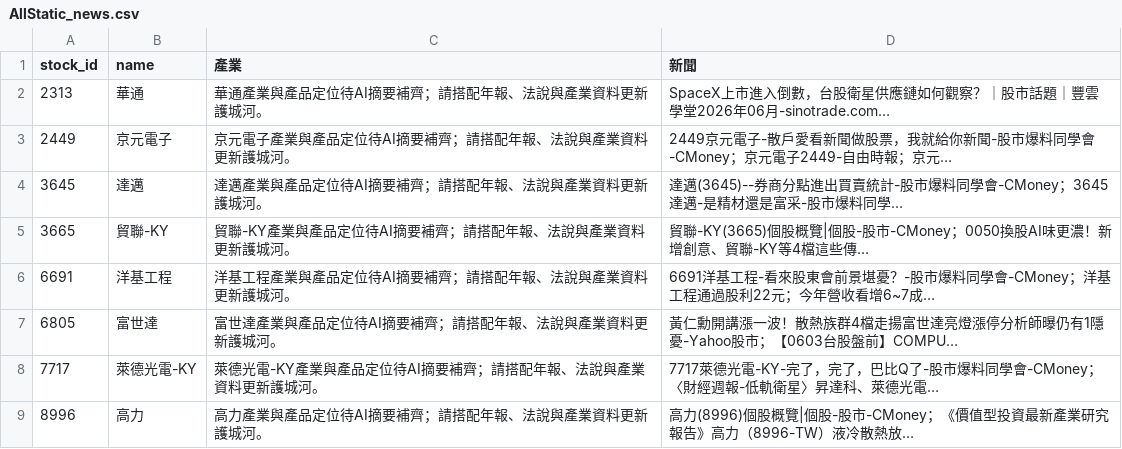
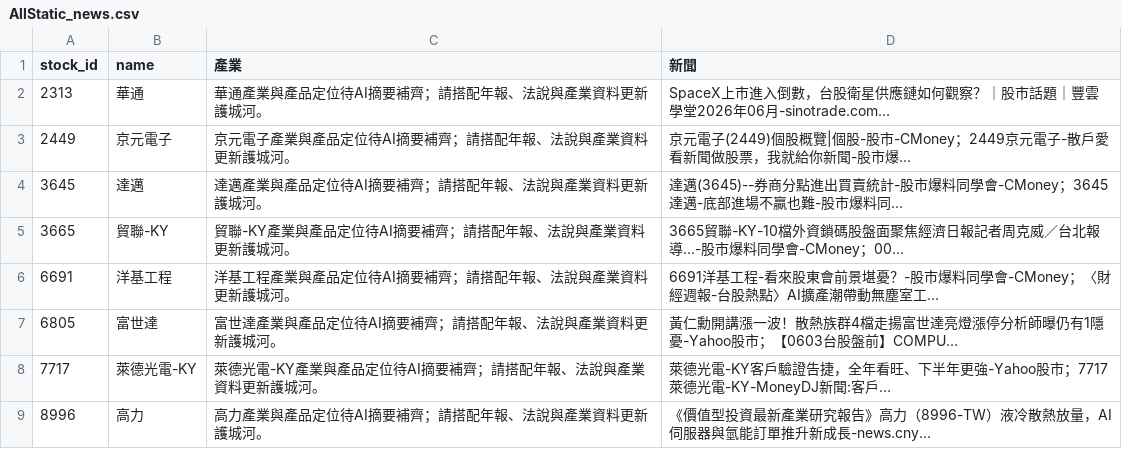
Before and after one commit to ONicole0101/Marks, a CSV file: AllStatic_news.csv, drawn as a sheet.

```diff
--- a/AllStatic_news.csv
+++ b/AllStatic_news.csv
@@ -2,8 +2,8 @@
 2313,華通,華通產業與產品定位待AI摘要補齊；請搭配年報、法說與產業資料更新護城河。,SpaceX上市進入倒數，台股衛星供應鏈如何觀察？｜股市話題｜豐雲學堂2026年06月-sinotrade.com…
-2449,京元電子,京元電子產業與產品定位待AI摘要補齊；請搭配年報、法說與產業資料更新護城河。,2449京元電子-散戶愛看新聞做股票，我就給你新聞-股市爆料同學會-CMoney；京元電子2449-自由時報；京元…
-3645,達邁,達邁產業與產品定位待AI摘要補齊；請搭配年報、法說與產業資料更新護城河。,達邁(3645)--券商分點進出買賣統計-股市爆料同學會-CMoney；3645達邁-是精材還是富采-股市爆料同學…
-3665,貿聯-KY,貿聯-KY產業與產品定位待AI摘要補齊；請搭配年報、法說與產業資料更新護城河。,貿聯-KY(3665)個股概覽|個股-股市-CMoney；0050換股AI味更濃！新增創意、貿聯-KY等4檔這些傳…
-6691,洋基工程,洋基工程產業與產品定位待AI摘要補齊；請搭配年報、法說與產業資料更新護城河。,6691洋基工程-看來股東會前景堪憂？-股市爆料同學會-CMoney；洋基工程通過股利22元；今年營收看增6~7成…
+2449,京元電子,京元電子產業與產品定位待AI摘要補齊；請搭配年報、法說與產業資料更新護城河。,京元電子(2449)個股概覽|個股-股市-CMoney；2449京元電子-散戶愛看新聞做股票，我就給你新聞-股市爆…
+3645,達邁,達邁產業與產品定位待AI摘要補齊；請搭配年報、法說與產業資料更新護城河。,達邁(3645)--券商分點進出買賣統計-股市爆料同學會-CMoney；3645達邁-底部進場不贏也難-股市爆料同…
+3665,貿聯-KY,貿聯-KY產業與產品定位待AI摘要補齊；請搭配年報、法說與產業資料更新護城河。,3665貿聯-KY-10檔外資鎖碼股盤面聚焦經濟日報記者周克威／台北報導...-股市爆料同學會-CMoney；00…
+6691,洋基工程,洋基工程產業與產品定位待AI摘要補齊；請搭配年報、法說與產業資料更新護城河。,6691洋基工程-看來股東會前景堪憂？-股市爆料同學會-CMoney；〈財經週報-台股熱點〉AI擴產潮帶動無塵室工…
 6805,富世達,富世達產業與產品定位待AI摘要補齊；請搭配年報、法說與產業資料更新護城河。,黃仁勳開講漲一波！散熱族群4檔走揚富世達亮燈漲停分析師曝仍有1隱憂-Yahoo股市；【0603台股盤前】COMPU…
-7717,萊德光電-KY,萊德光電-KY產業與產品定位待AI摘要補齊；請搭配年報、法說與產業資料更新護城河。,7717萊德光電-KY-完了，完了，巴比Q了-股市爆料同學會-CMoney；〈財經週報-低軌衛星〉昇達科、萊德光電…
-8996,高力,高力產業與產品定位待AI摘要補齊；請搭配年報、法說與產業資料更新護城河。,高力(8996)個股概覽|個股-股市-CMoney；《價值型投資最新產業研究報告》高力（8996-TW）液冷散熱放…
+7717,萊德光電-KY,萊德光電-KY產業與產品定位待AI摘要補齊；請搭配年報、法說與產業資料更新護城河。,萊德光電-KY客戶驗證告捷，全年看旺、下半年更強-Yahoo股市；7717萊德光電-KY-MoneyDJ新聞:客戶…
+8996,高力,高力產業與產品定位待AI摘要補齊；請搭配年報、法說與產業資料更新護城河。,《價值型投資最新產業研究報告》高力（8996-TW）液冷散熱放量，AI伺服器與氫能訂單推升新成長-news.cny…
```
